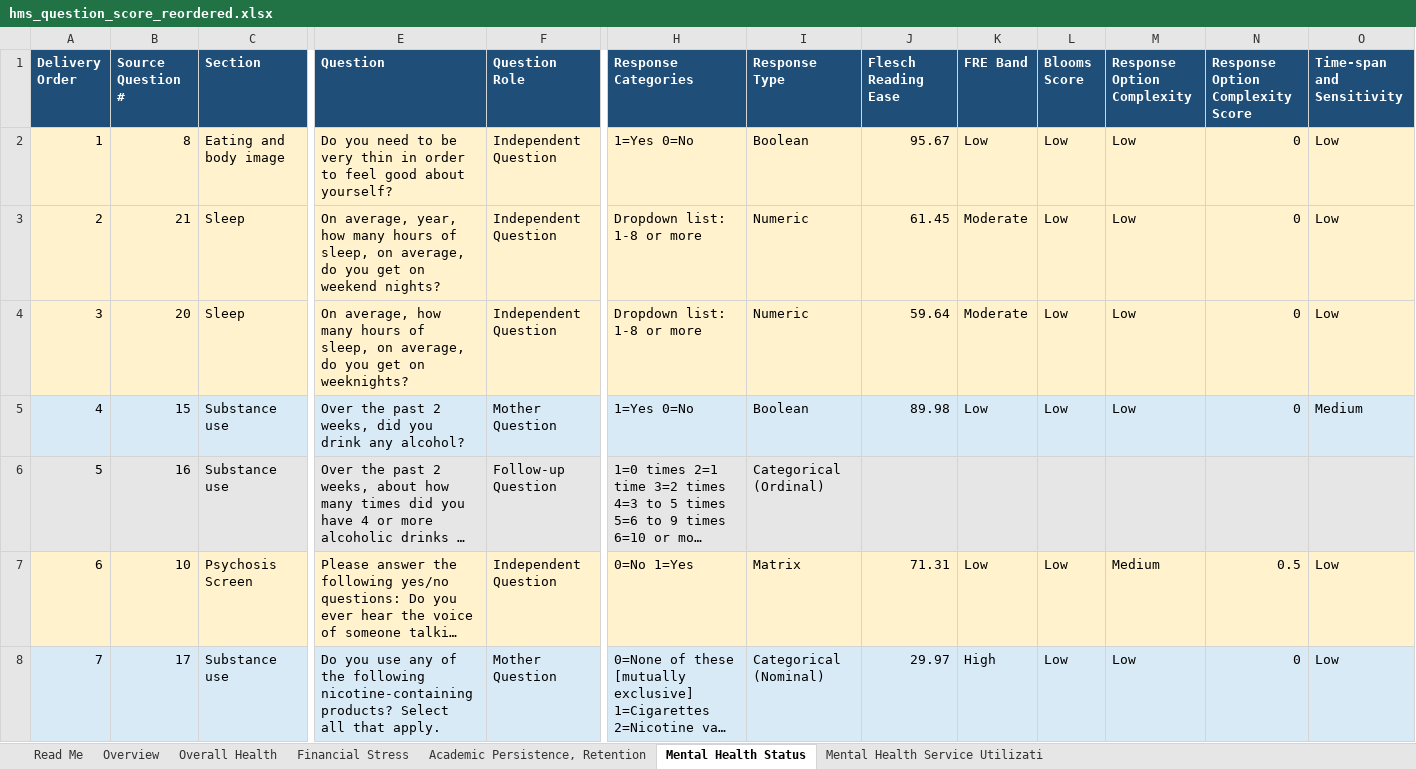
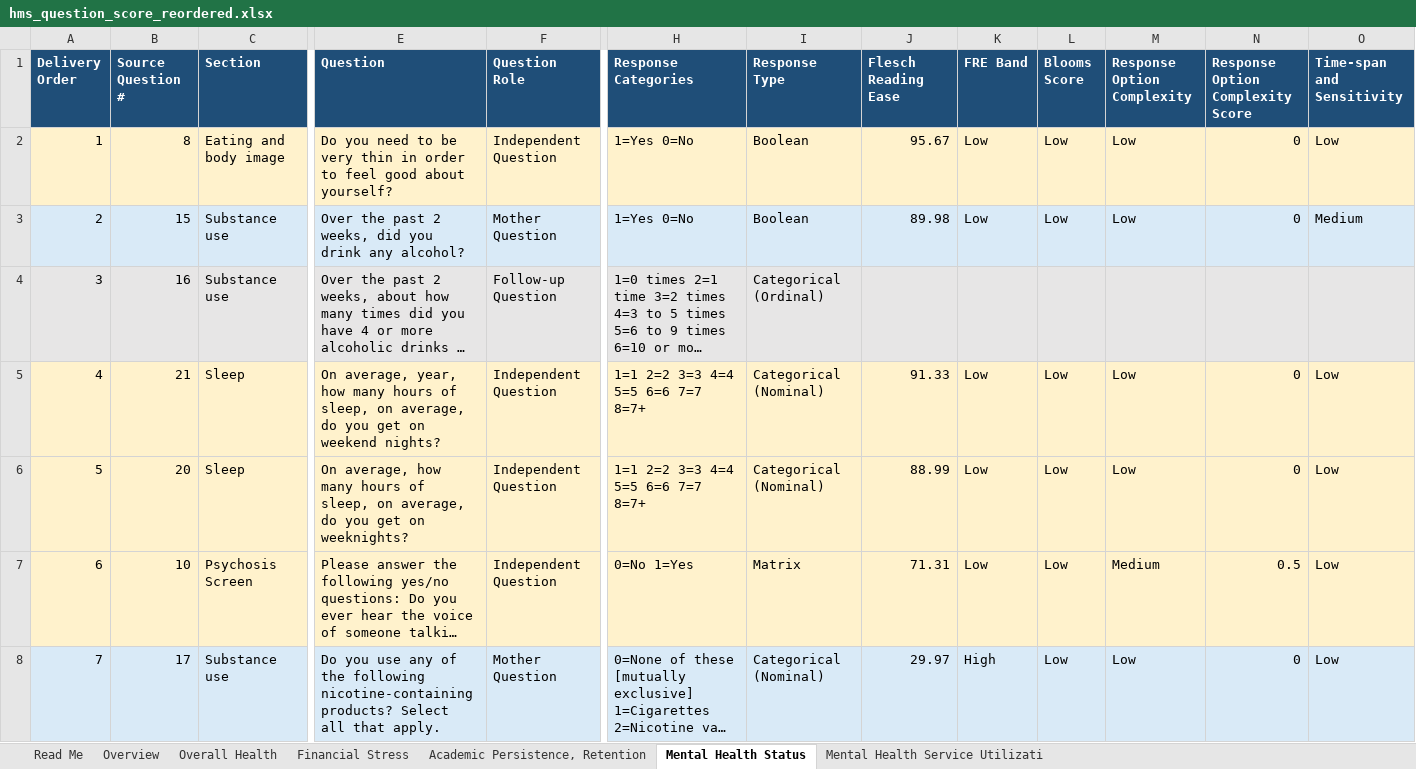
Before and after one commit to jovishacurlie22/Experiment2, an Excel workbook: SurveyQuestions/outputs/hms_question_score_reordered.xlsx, sheet Mental Health Status, drawn as a sheet; only a part is shown, gaps mark what is left out; long unchanged cells end in …; values as stored, in another font and other column widths than the file's, no borders; removed rows and columns are numbered as before the commit, all else as after; rows hold the shown columns only; the diff names each change by its address in the sheet, - before the commit and + after, or states it on an @@ line.

```diff
--- a/SurveyQuestions/outputs/hms_question_score_reordered.xlsx (sheet Mental Health Status)
+++ b/SurveyQuestions/outputs/hms_question_score_reordered.xlsx (sheet Mental Health Status)
-row 3: 2 | 21 | Sleep | On average, year, how many hours of sleep, on average, do you get on weekend nights? | Independent Question | Dropdown list: 1-8 or more | Numeric | 61.45 | Moderate | Low | Low | 0 | Low
-row 4: 3 | 20 | Sleep | On average, how many hours of sleep, on average, do you get on weeknights? | Independent Question | Dropdown list: 1-8 or more | Numeric | 59.64 | Moderate | Low | Low | 0 | Low
-A3 (Delivery Order): 4
+A3 (Delivery Order): 2
-A4 (Delivery Order): 5
+A4 (Delivery Order): 3
+row 5: 4 | 21 | Sleep | On average, year, how many hours of sleep, on average, do you get on weekend nights? | Independent Question | 1=1 2=2 3=3 4=4 5=5 6=6 7=7 8=7+ | Categorical (Nominal) | 91.33 | Low | Low | Low | 0 | Low
+row 6: 5 | 20 | Sleep | On average, how many hours of sleep, on average, do you get on weeknights? | Independent Question | 1=1 2=2 3=3 4=4 5=5 6=6 7=7 8=7+ | Categorical (Nominal) | 88.99 | Low | Low | Low | 0 | Low
```
Also changed, not shown: sheet Mental Health Service Utilizati, sheet Overview, SurveyQuestions/csvs/hms_survey.xlsx, SurveyQuestions/outputs/MECAMH_question_score.xlsx, 4 other files.
